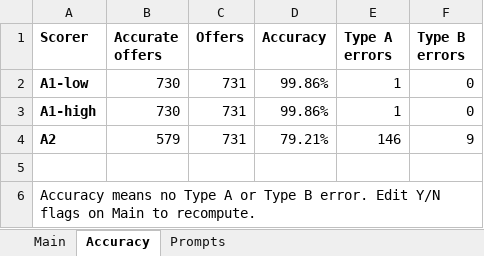
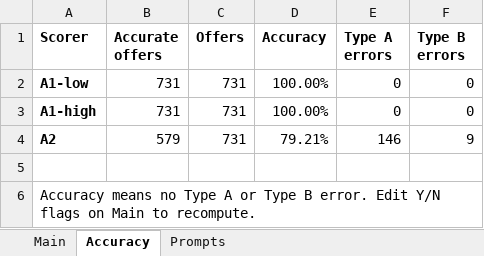
Before and after one commit to SamQuinto/NOVA-Replication-Materials, an Excel workbook: 3_Validation_and_Development/NOVA_Tutorial_Validation.xlsx, sheet Accuracy, drawn as a sheet; values as stored, in another font and other column widths than the file's, no borders; the diff names each change by its address in the sheet, - before the commit and + after, or states it on an @@ line.

```diff
--- a/3_Validation_and_Development/NOVA_Tutorial_Validation.xlsx (sheet Accuracy)
+++ b/3_Validation_and_Development/NOVA_Tutorial_Validation.xlsx (sheet Accuracy)
-B2:B3 (Accurate offers): 730
+B2:B3 (Accurate offers): 731
-D2:D3 (Accuracy): 99.86%
+D2:D3 (Accuracy): 100.00%
-E2:E3 (Type A errors): 1
+E2:E3 (Type A errors): 0
```
Also changed, not shown: sheet Main, 2_Exercise_Materials/scoring_tables/Job_Exercise_Scoring_Table_Main.xlsx, 2_Exercise_Materials/scoring_tables/Venue_Rental_Scoring_Table.xlsx, 12 other files.
